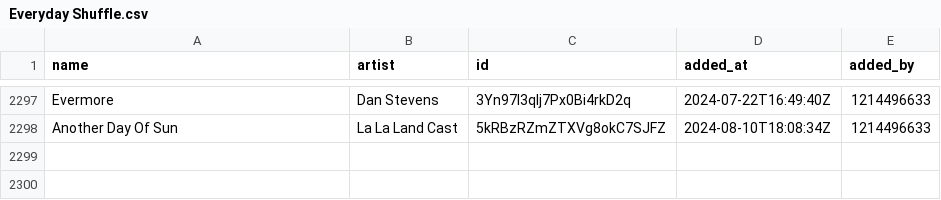
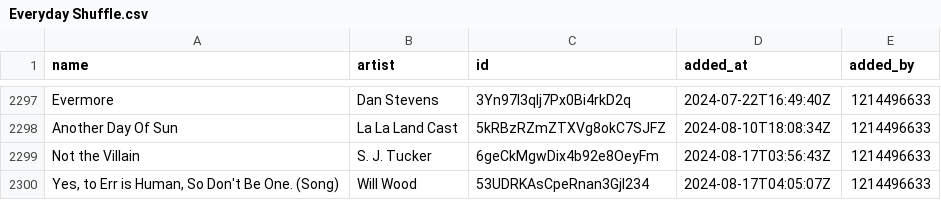
Before and after one commit to Ari-Zerner/spotify-archive, a CSV file: playlists/Everyday Shuffle.csv, drawn as a sheet; only a part is shown, gaps mark what is left out; the diff names each change by its address in the sheet, - before the commit and + after, or states it on an @@ line.

Commit message:
Update 2024-08-17_00-01-05
Summary of Changes:
  Changed playlists:
    - Everyday Shuffle
    - Gym

Changed playlist: Everyday Shuffle
  Added tracks:
    - Not the Villain by S. J. Tucker
    - Yes, to Err is Human, So Don't Be One. (Song) by Will Wood
Changed playlist: Gym
  Added tracks:
    - Luxtos by Eluveitie

```diff
--- a/playlists/Everyday Shuffle.csv
+++ b/playlists/Everyday Shuffle.csv
+row 2299: Not the Villain | S. J. Tucker | 6geCkMgwDix4b92e8OeyFm | 2024-08-17T03:56:43Z | 1214496633
+row 2300: Yes, to Err is Human, So Don't Be One. (Song) | Will Wood | 53UDRKAsCpeRnan3GjI234 | 2024-08-17T04:05:07Z | 1214496633
```
Also changed, not shown: playlists/Gym.csv, playlists_metadata.csv.
